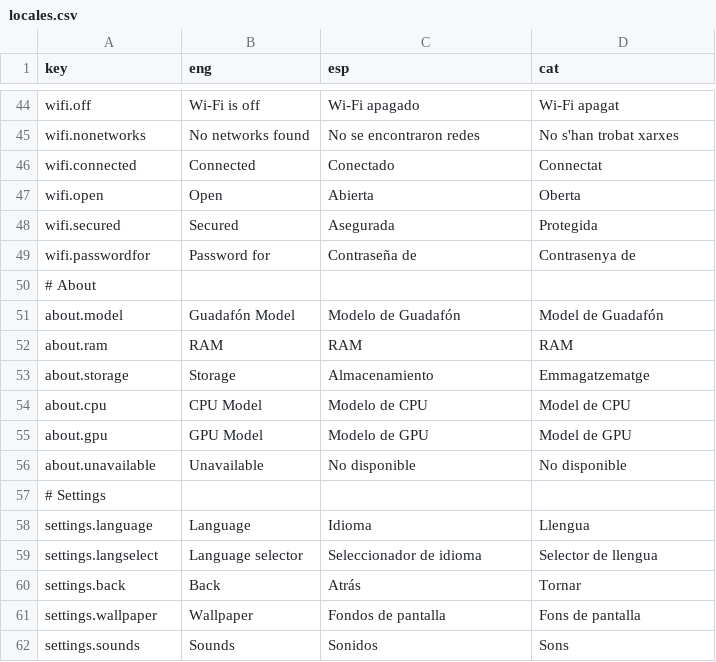
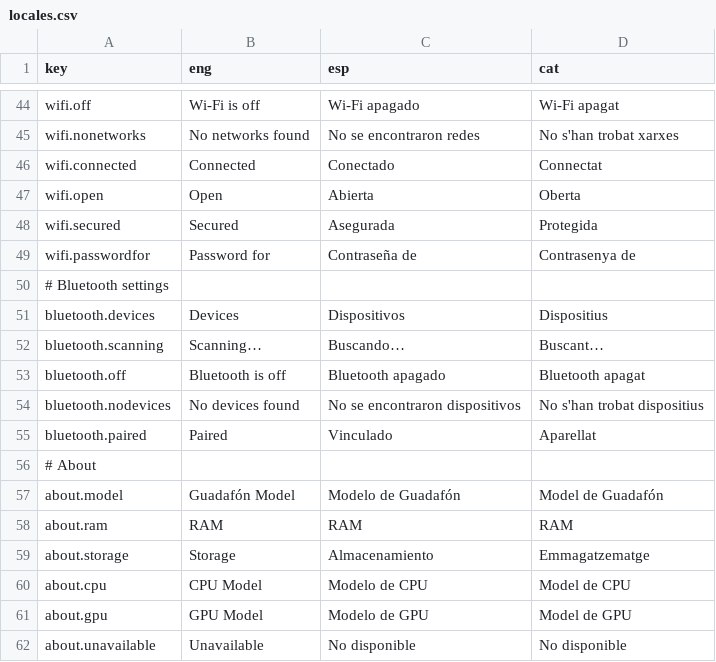
Before and after one commit to lts-n/guadaware, a CSV file: usr/lib/libguadaware/guadawareGUI/guadawareUniversalFramework/locales.csv, drawn as a sheet; only a part is shown, gaps mark what is left out; the shorter side is filled out with more unchanged rows; the diff names each change by its address in the sheet, - before the commit and + after, or states it on an @@ line.

Commit message:
Add Bluetooth settings page and localization support; update UI for Bluetooth toggle functionality

```diff
--- a/usr/lib/libguadaware/guadawareGUI/guadawareUniversalFramework/locales.csv
+++ b/usr/lib/libguadaware/guadawareGUI/guadawareUniversalFramework/locales.csv
+row 50: # Bluetooth settings
+row 51: bluetooth.devices | Devices | Dispositivos | Dispositius
+row 52: bluetooth.scanning | Scanning… | Buscando… | Buscant…
+row 53: bluetooth.off | Bluetooth is off | Bluetooth apagado | Bluetooth apagat
+row 54: bluetooth.nodevices | No devices found | No se encontraron dispositivos | No s'han trobat dispositius
+row 55: bluetooth.paired | Paired | Vinculado | Aparellat
```
Also changed, not shown: 2 other files.
